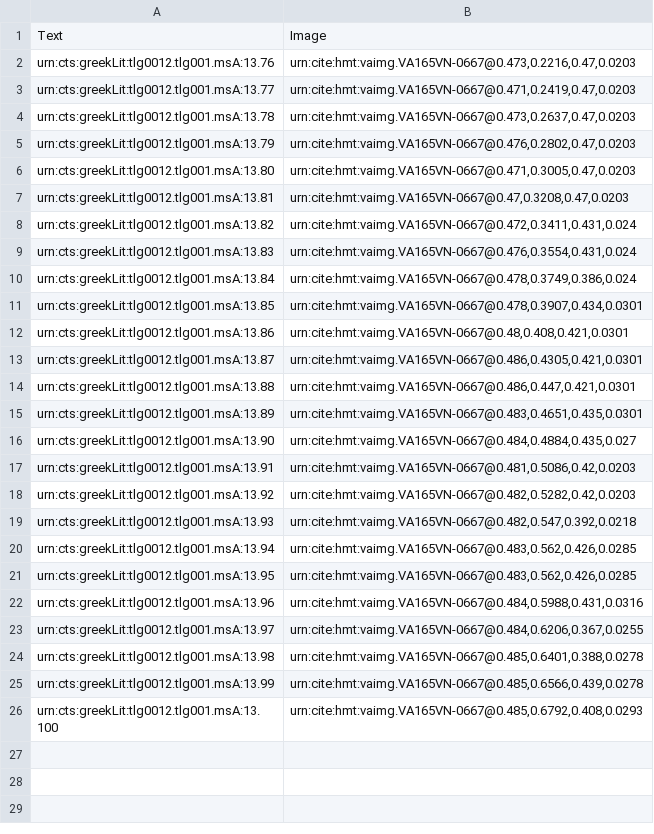
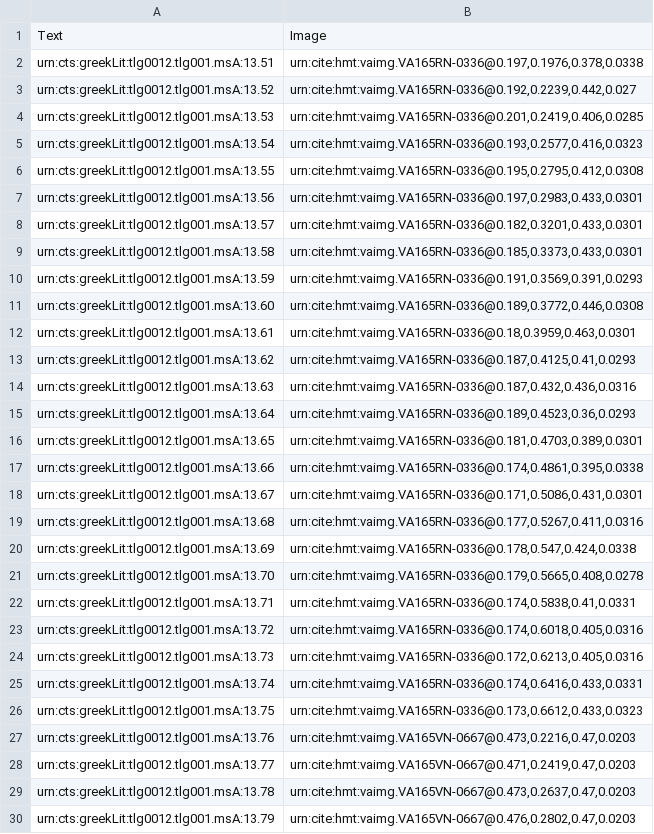
Before and after one commit to hmteditors/leiden, a CSV file: indices/venA-textToImage-Iliad.csv, drawn as a sheet; only a part is shown; the shorter side is filled out with more unchanged rows; the diff names each change by its address in the sheet, - before the commit and + after, or states it on an @@ line.

Commit message:
Update venA-textToImage-Iliad.csv

```diff
--- a/indices/venA-textToImage-Iliad.csv
+++ b/indices/venA-textToImage-Iliad.csv
+row 2: urn:cts:greekLit:tlg0012.tlg001.msA:13.51 | urn:cite:hmt:vaimg.VA165RN-0336@0.197,0.1976,0.378,0.0338
+row 3: urn:cts:greekLit:tlg0012.tlg001.msA:13.52 | urn:cite:hmt:vaimg.VA165RN-0336@0.192,0.2239,0.442,0.027
+row 4: urn:cts:greekLit:tlg0012.tlg001.msA:13.53 | urn:cite:hmt:vaimg.VA165RN-0336@0.201,0.2419,0.406,0.0285
+row 5: urn:cts:greekLit:tlg0012.tlg001.msA:13.54 | urn:cite:hmt:vaimg.VA165RN-0336@0.193,0.2577,0.416,0.0323
+row 6: urn:cts:greekLit:tlg0012.tlg001.msA:13.55 | urn:cite:hmt:vaimg.VA165RN-0336@0.195,0.2795,0.412,0.0308
+row 7: urn:cts:greekLit:tlg0012.tlg001.msA:13.56 | urn:cite:hmt:vaimg.VA165RN-0336@0.197,0.2983,0.433,0.0301
+row 8: urn:cts:greekLit:tlg0012.tlg001.msA:13.57 | urn:cite:hmt:vaimg.VA165RN-0336@0.182,0.3201,0.433,0.0301
+row 9: urn:cts:greekLit:tlg0012.tlg001.msA:13.58 | urn:cite:hmt:vaimg.VA165RN-0336@0.185,0.3373,0.433,0.0301
+row 10: urn:cts:greekLit:tlg0012.tlg001.msA:13.59 | urn:cite:hmt:vaimg.VA165RN-0336@0.191,0.3569,0.391,0.0293
+row 11: urn:cts:greekLit:tlg0012.tlg001.msA:13.60 | urn:cite:hmt:vaimg.VA165RN-0336@0.189,0.3772,0.446,0.0308
+row 12: urn:cts:greekLit:tlg0012.tlg001.msA:13.61 | urn:cite:hmt:vaimg.VA165RN-0336@0.18,0.3959,0.463,0.0301
+row 13: urn:cts:greekLit:tlg0012.tlg001.msA:13.62 | urn:cite:hmt:vaimg.VA165RN-0336@0.187,0.4125,0.41,0.0293
+row 14: urn:cts:greekLit:tlg0012.tlg001.msA:13.63 | urn:cite:hmt:vaimg.VA165RN-0336@0.187,0.432,0.436,0.0316
+row 15: urn:cts:greekLit:tlg0012.tlg001.msA:13.64 | urn:cite:hmt:vaimg.VA165RN-0336@0.189,0.4523,0.36,0.0293
+row 16: urn:cts:greekLit:tlg0012.tlg001.msA:13.65 | urn:cite:hmt:vaimg.VA165RN-0336@0.181,0.4703,0.389,0.0301
+row 17: urn:cts:greekLit:tlg0012.tlg001.msA:13.66 | urn:cite:hmt:vaimg.VA165RN-0336@0.174,0.4861,0.395,0.0338
+row 18: urn:cts:greekLit:tlg0012.tlg001.msA:13.67 | urn:cite:hmt:vaimg.VA165RN-0336@0.171,0.5086,0.431,0.0301
+row 19: urn:cts:greekLit:tlg0012.tlg001.msA:13.68 | urn:cite:hmt:vaimg.VA165RN-0336@0.177,0.5267,0.411,0.0316
+row 20: urn:cts:greekLit:tlg0012.tlg001.msA:13.69 | urn:cite:hmt:vaimg.VA165RN-0336@0.178,0.547,0.424,0.0338
+row 21: urn:cts:greekLit:tlg0012.tlg001.msA:13.70 | urn:cite:hmt:vaimg.VA165RN-0336@0.179,0.5665,0.408,0.0278
+row 22: urn:cts:greekLit:tlg0012.tlg001.msA:13.71 | urn:cite:hmt:vaimg.VA165RN-0336@0.174,0.5838,0.41,0.0331
+row 23: urn:cts:greekLit:tlg0012.tlg001.msA:13.72 | urn:cite:hmt:vaimg.VA165RN-0336@0.174,0.6018,0.405,0.0316
+row 24: urn:cts:greekLit:tlg0012.tlg001.msA:13.73 | urn:cite:hmt:vaimg.VA165RN-0336@0.172,0.6213,0.405,0.0316
+row 25: urn:cts:greekLit:tlg0012.tlg001.msA:13.74 | urn:cite:hmt:vaimg.VA165RN-0336@0.174,0.6416,0.433,0.0331
+row 26: urn:cts:greekLit:tlg0012.tlg001.msA:13.75 | urn:cite:hmt:vaimg.VA165RN-0336@0.173,0.6612,0.433,0.0323
```
